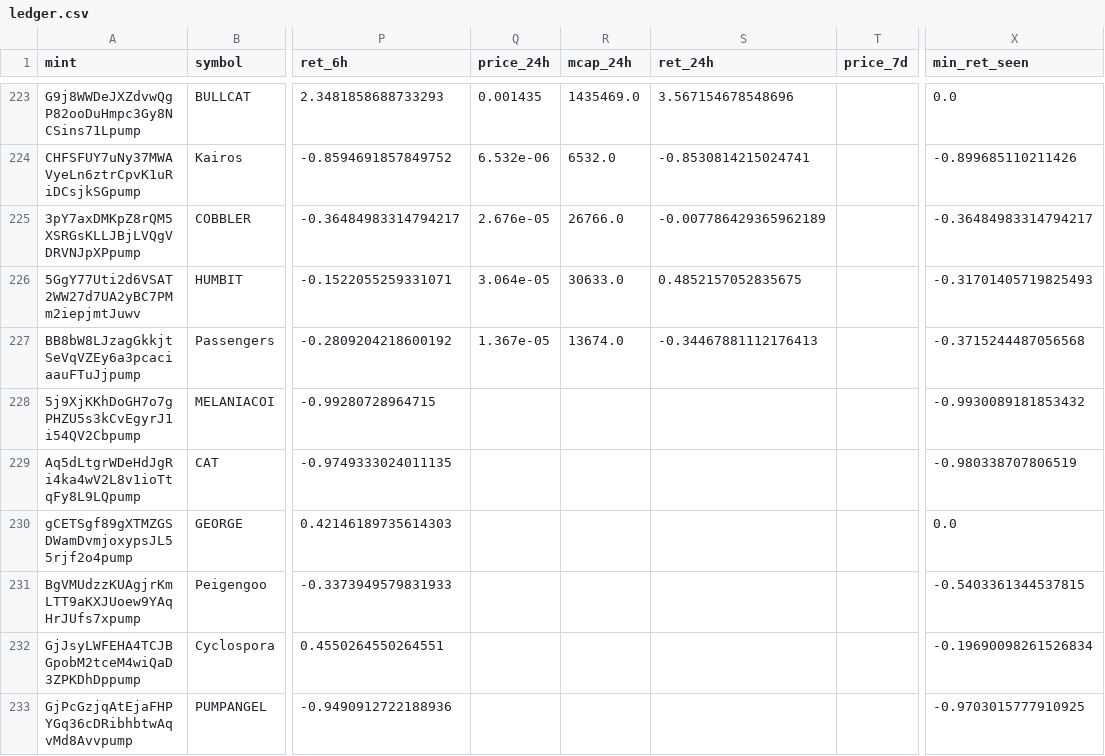
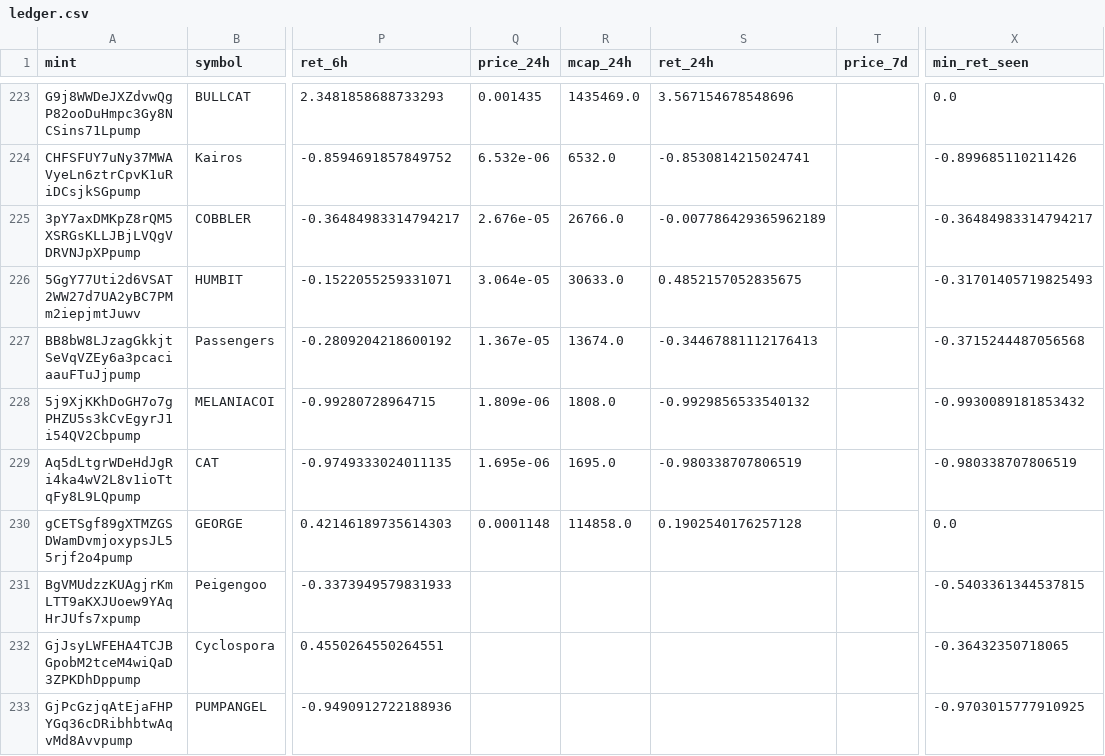
Before and after one commit to yousefjan2007-crypto/solana_screener, a CSV file: data/ledger.csv, drawn as a sheet; only a part is shown, gaps mark what is left out; the diff covers the shown part only; the diff names each change by its address in the sheet, - before the commit and + after, or states it on an @@ line.

```diff
--- a/data/ledger.csv
+++ b/data/ledger.csv
-Q228 (price_24h): (empty)
+Q228 (price_24h): 1.809e-06
-R228 (mcap_24h): (empty)
+R228 (mcap_24h): 1808.0
-S228 (ret_24h): (empty)
+S228 (ret_24h): -0.9929856533540132
-Q229 (price_24h): (empty)
+Q229 (price_24h): 1.695e-06
-R229 (mcap_24h): (empty)
+R229 (mcap_24h): 1695.0
-S229 (ret_24h): (empty)
+S229 (ret_24h): -0.980338707806519
-Q230 (price_24h): (empty)
+Q230 (price_24h): 0.0001148
-R230 (mcap_24h): (empty)
+R230 (mcap_24h): 114858.0
-S230 (ret_24h): (empty)
+S230 (ret_24h): 0.1902540176257128
-X232 (min_ret_seen): -0.19690098261526834
+X232 (min_ret_seen): -0.36432350718065
```
Also changed, not shown: 37 edited cells elsewhere in this file, 2 other files.
